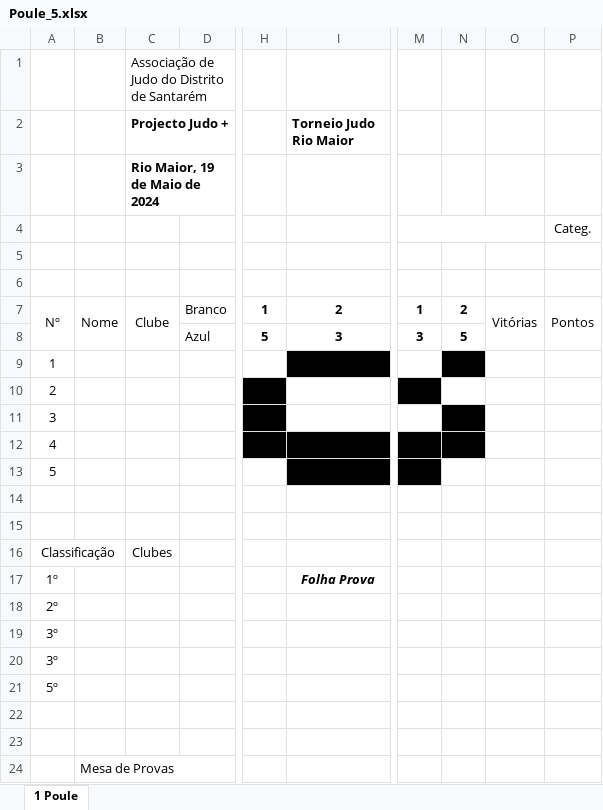
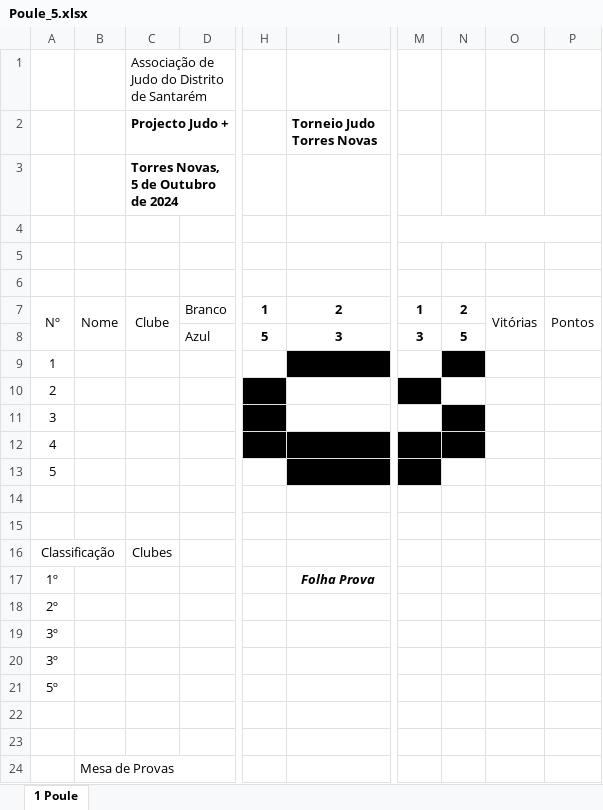
Before and after one commit to AJD-Santarem/Judo-Plus-Sheets, an Excel workbook: Templates/Poule_5.xlsx, sheet 1 Poule, drawn as a sheet; only a part is shown, gaps mark what is left out; values as stored, in another font and other column widths than the file's, no borders; charts and pictures not drawn; the diff names each change by its address in the sheet, - before the commit and + after, or states it on an @@ line.

```diff
--- a/Templates/Poule_5.xlsx (sheet 1 Poule)
+++ b/Templates/Poule_5.xlsx (sheet 1 Poule)
-I2: Torneio Judo Rio Maior
+I2: Torneio Judo Torres Novas
-C3 (Projecto Judo +): Rio Maior, 19 de Maio de 2024
+C3 (Projecto Judo +): Torres Novas, 5 de Outubro de 2024
-M4:O4 merged
+M4:P4 merged
-P4: Categ.
+P4: (empty)
```
Also changed, not shown: Templates/BO_3.xlsx, 1 other file.
